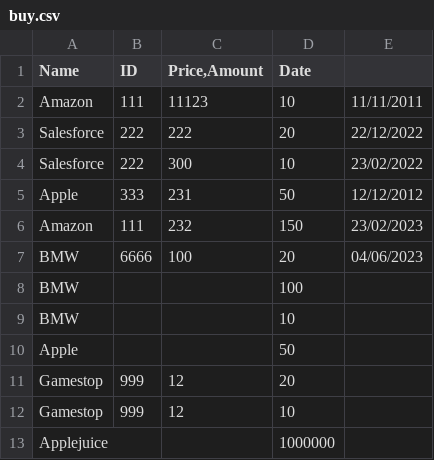
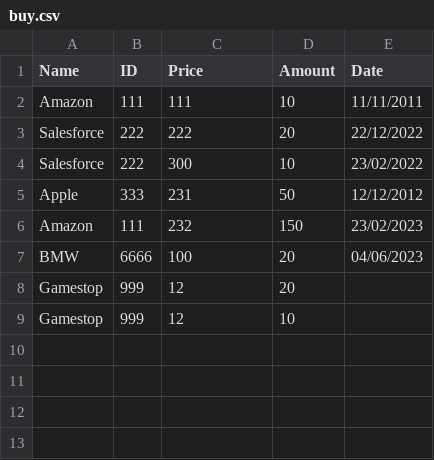
Before and after one commit to RenKKLR/Redi_Final_Project, a CSV file: buy.csv, drawn as a sheet.

```diff
--- a/buy.csv
+++ b/buy.csv
@@ -1,3 +1,3 @@
-Name;ID;Price,Amount;Date
-Amazon;111;11123;10;11/11/2011
+Name;ID;Price;Amount;Date
+Amazon;111;111;10;11/11/2011
 Salesforce;222;222;20;22/12/2022
@@ -7,7 +7,3 @@ Amazon;111;232;150;23/02/2023
 BMW;6666;100;20;04/06/2023
-BMW;;;100;
-BMW;;;10;
-Apple;;;50;
 Gamestop;999;12;20;
 Gamestop;999;12;10;
-Applejuice;;;1000000;
```
Also changed, not shown: sell.csv, 1 other file.
